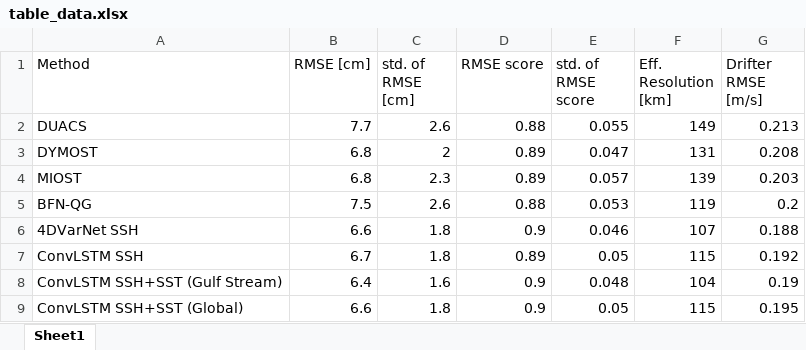
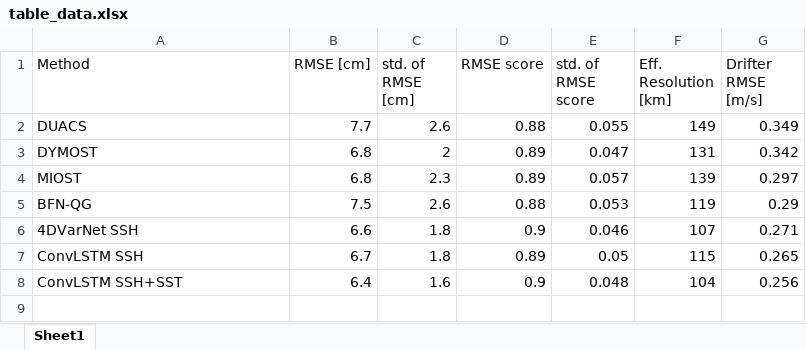
Before and after one commit to smartin98/deep-learning-ssh-mapping-JAMES-paper, an Excel workbook: table_data.xlsx, sheet Sheet1, drawn as a sheet; values as stored, in another font and other column widths than the file's, no borders; the diff names each change by its address in the sheet, - before the commit and + after, or states it on an @@ line.

```diff
--- a/table_data.xlsx (sheet Sheet1)
+++ b/table_data.xlsx (sheet Sheet1)
-G2 (Drifter RMSE [m/s]): 0.213
+G2 (Drifter RMSE [m/s]): 0.349
-G3 (Drifter RMSE [m/s]): 0.208
+G3 (Drifter RMSE [m/s]): 0.342
-G4 (Drifter RMSE [m/s]): 0.203
+G4 (Drifter RMSE [m/s]): 0.297
-G5 (Drifter RMSE [m/s]): 0.2
+G5 (Drifter RMSE [m/s]): 0.29
-G6 (Drifter RMSE [m/s]): 0.188
+G6 (Drifter RMSE [m/s]): 0.271
-G7 (Drifter RMSE [m/s]): 0.192
+G7 (Drifter RMSE [m/s]): 0.265
-A8 (Method): ConvLSTM SSH+SST (Gulf Stream)
+A8 (Method): ConvLSTM SSH+SST
-G8 (Drifter RMSE [m/s]): 0.19
+G8 (Drifter RMSE [m/s]): 0.256
-row 9: ConvLSTM SSH+SST (Global) | 6.6 | 1.8 | 0.9 | 0.05 | 115 | 0.195
```
Also changed, not shown: 5 other files.
